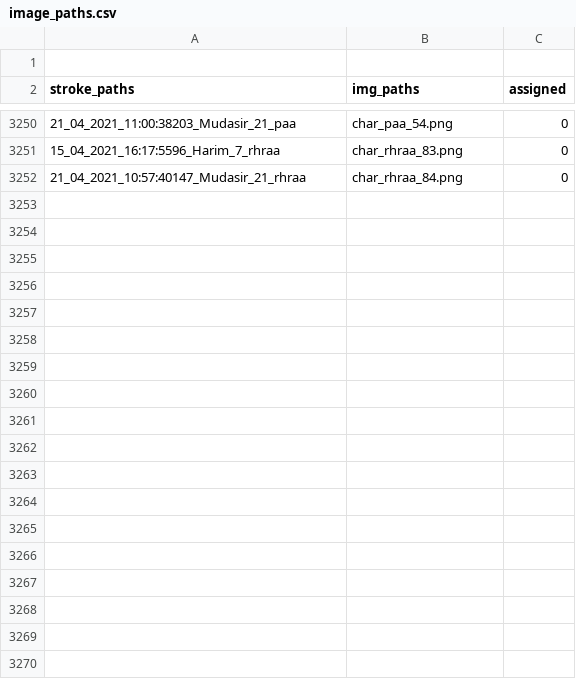
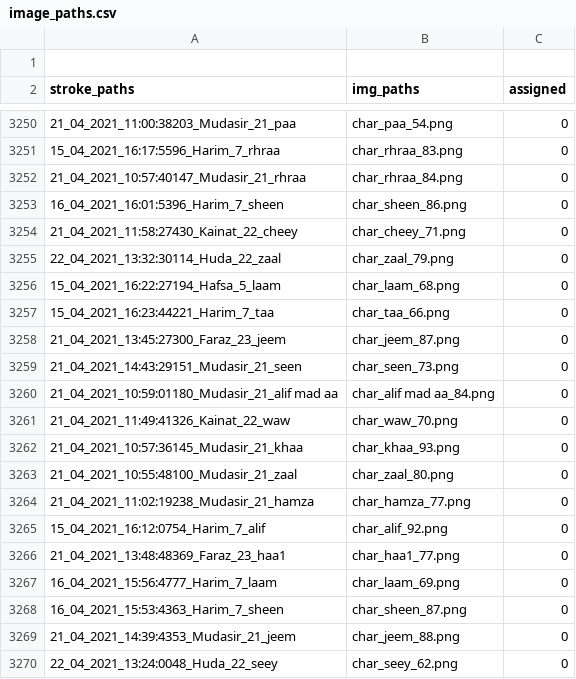
Before and after one commit to kaavish-ki-kavish/dataset_urdu_chars, a CSV file: image_paths.csv, drawn as a sheet; only a part is shown, gaps mark what is left out; the diff covers the shown part only.

Commit message:
images and csv updated

```diff
--- a/image_paths.csv
+++ b/image_paths.csv
@@ -3252 +3252,19 @@ stroke_paths,img_paths,assigned
 21_04_2021_10:57:40147_Mudasir_21_rhraa,char_rhraa_84.png,0
+16_04_2021_16:01:5396_Harim_7_sheen,char_sheen_86.png,0
+21_04_2021_11:58:27430_Kainat_22_cheey,char_cheey_71.png,0
+22_04_2021_13:32:30114_Huda_22_zaal,char_zaal_79.png,0
+15_04_2021_16:22:27194_Hafsa_5_laam,char_laam_68.png,0
+15_04_2021_16:23:44221_Harim_7_taa,char_taa_66.png,0
+21_04_2021_13:45:27300_Faraz_23_jeem,char_jeem_87.png,0
+21_04_2021_14:43:29151_Mudasir_21_seen,char_seen_73.png,0
+21_04_2021_10:59:01180_Mudasir_21_alif mad aa,char_alif mad aa_84.png,0
+21_04_2021_11:49:41326_Kainat_22_waw,char_waw_70.png,0
+21_04_2021_10:57:36145_Mudasir_21_khaa,char_khaa_93.png,0
+21_04_2021_10:55:48100_Mudasir_21_zaal,char_zaal_80.png,0
+21_04_2021_11:02:19238_Mudasir_21_hamza,char_hamza_77.png,0
+15_04_2021_16:12:0754_Harim_7_alif,char_alif_92.png,0
+21_04_2021_13:48:48369_Faraz_23_haa1,char_haa1_77.png,0
+16_04_2021_15:56:4777_Harim_7_laam,char_laam_69.png,0
+16_04_2021_15:53:4363_Harim_7_sheen,char_sheen_87.png,0
+21_04_2021_14:39:4353_Mudasir_21_jeem,char_jeem_88.png,0
+22_04_2021_13:24:0048_Huda_22_seey,char_seey_62.png,0
```
Also changed, not shown: 9 added rows elsewhere in this file, 27 other files.
